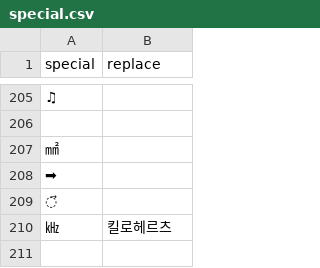
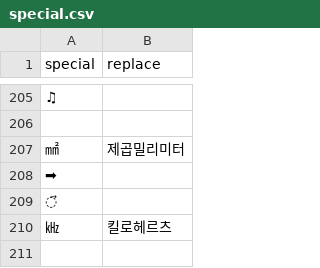
Before and after one commit to sooftware/char-rnnlm, a CSV file: preprocess/special.csv, drawn as a sheet; only a part is shown, gaps mark what is left out; the diff covers the shown part only; the diff names each change by its address in the sheet, - before the commit and + after, or states it on an @@ line.

```diff
--- a/preprocess/special.csv
+++ b/preprocess/special.csv
-B207 (replace): (empty)
+B207 (replace): 제곱밀리미터
```
Also changed, not shown: 16 edited cells elsewhere in this file, 9 other files.
